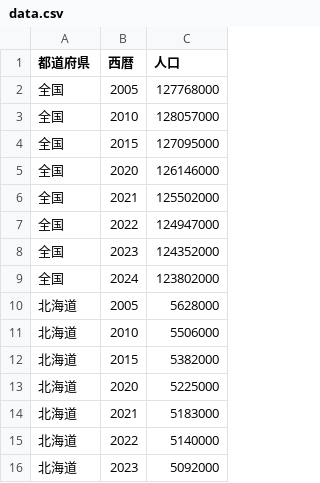
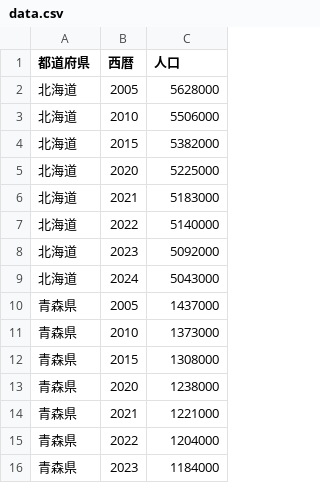
Before and after one commit to T125059/japan-population-analysis, a CSV file: data.csv, drawn as a sheet; only a part is shown; the shorter side is filled out with more unchanged rows.

```diff
--- a/data.csv
+++ b/data.csv
@@ -1,10 +1,2 @@
 都道府県,西暦,人口
-全国,2005,127768000
-全国,2010,128057000
-全国,2015,127095000
-全国,2020,126146000
-全国,2021,125502000
-全国,2022,124947000
-全国,2023,124352000
-全国,2024,123802000
 北海道,2005,5628000
```
Also changed, not shown: 2 other files.
